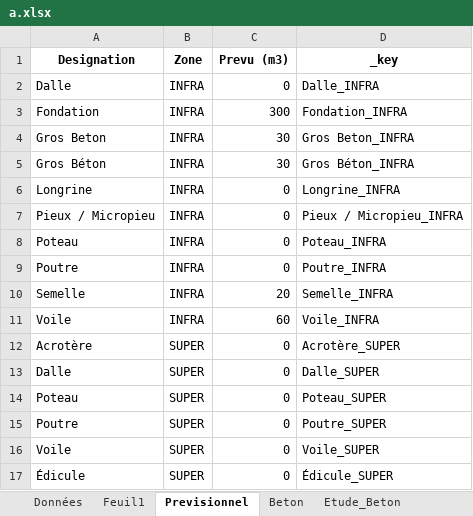
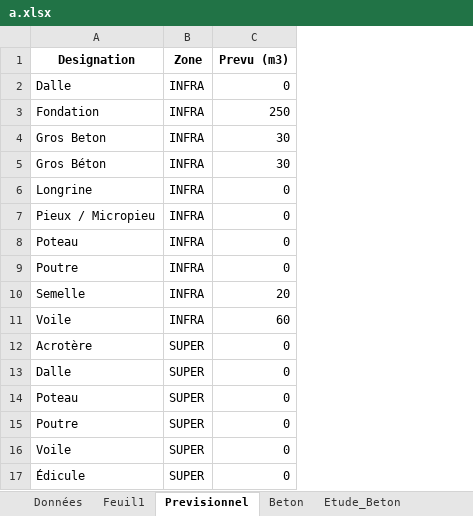
Before and after one commit to arnouldaxel0-dot/ITB, an Excel workbook: CHANTIERS_ITB77/a/a.xlsx, sheet Previsionnel, drawn as a sheet; values as stored, in another font and other column widths than the file's, no borders; the diff names each change by its address in the sheet, - before the commit and + after, or states it on an @@ line.

Commit message:
Update

```diff
--- a/CHANTIERS_ITB77/a/a.xlsx (sheet Previsionnel)
+++ b/CHANTIERS_ITB77/a/a.xlsx (sheet Previsionnel)
-column D (_key), rows 2-17: Dalle_INFRA | Fondation_INFRA | Gros Beton_INFRA | Gros Béton_INFRA | Longrine_INFRA | Pieux / Micropieu_INFRA | Poteau_INFRA | Poutre_INFRA | Semelle_INFRA | Voile_INFRA | Acrotère_SUPER | Dalle_SUPER | Poteau_SUPER | Poutre_SUPER | Voile_SUPER | Édicule_SUPER
-C3 (Prevu (m3)): 300
+C3 (Prevu (m3)): 250
```
